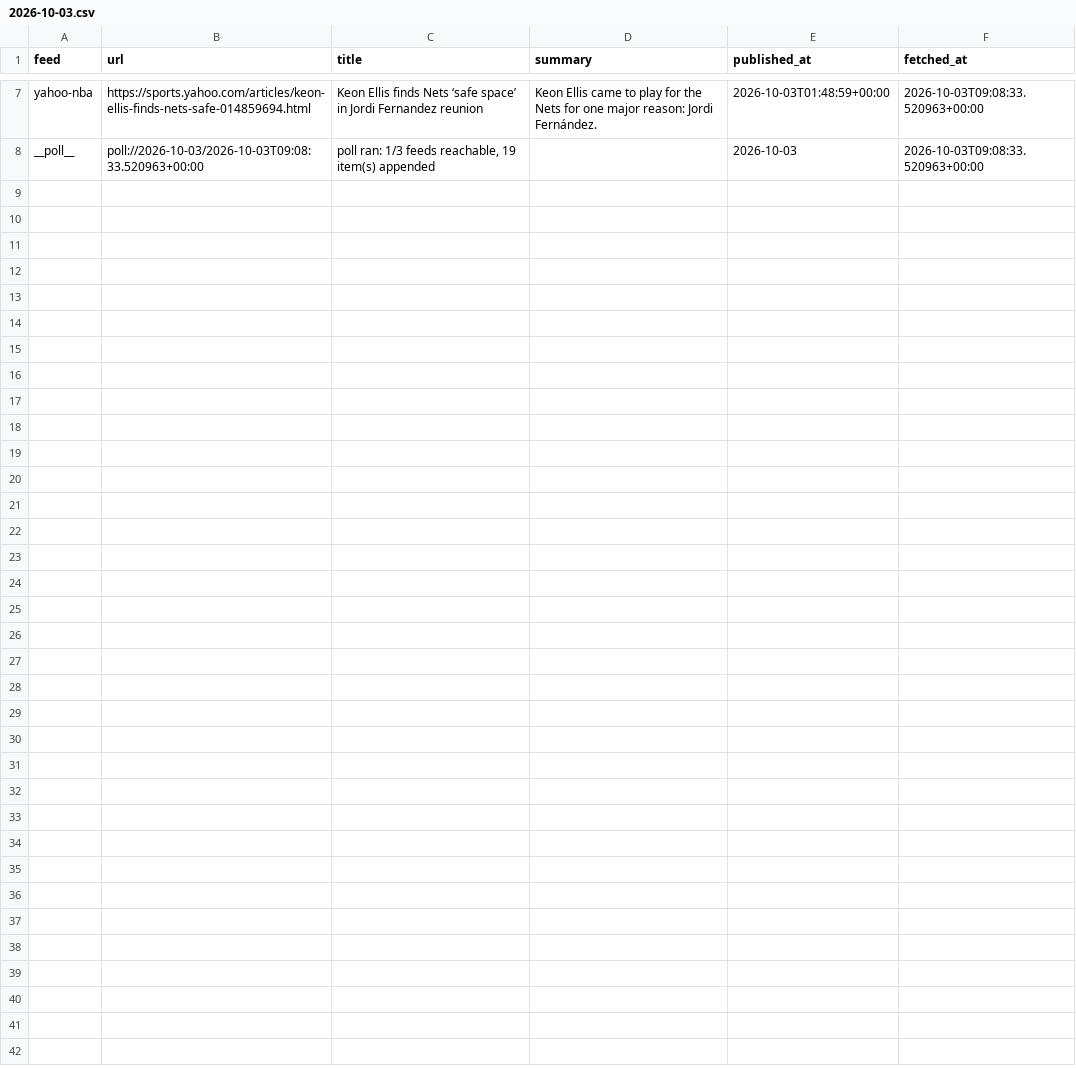
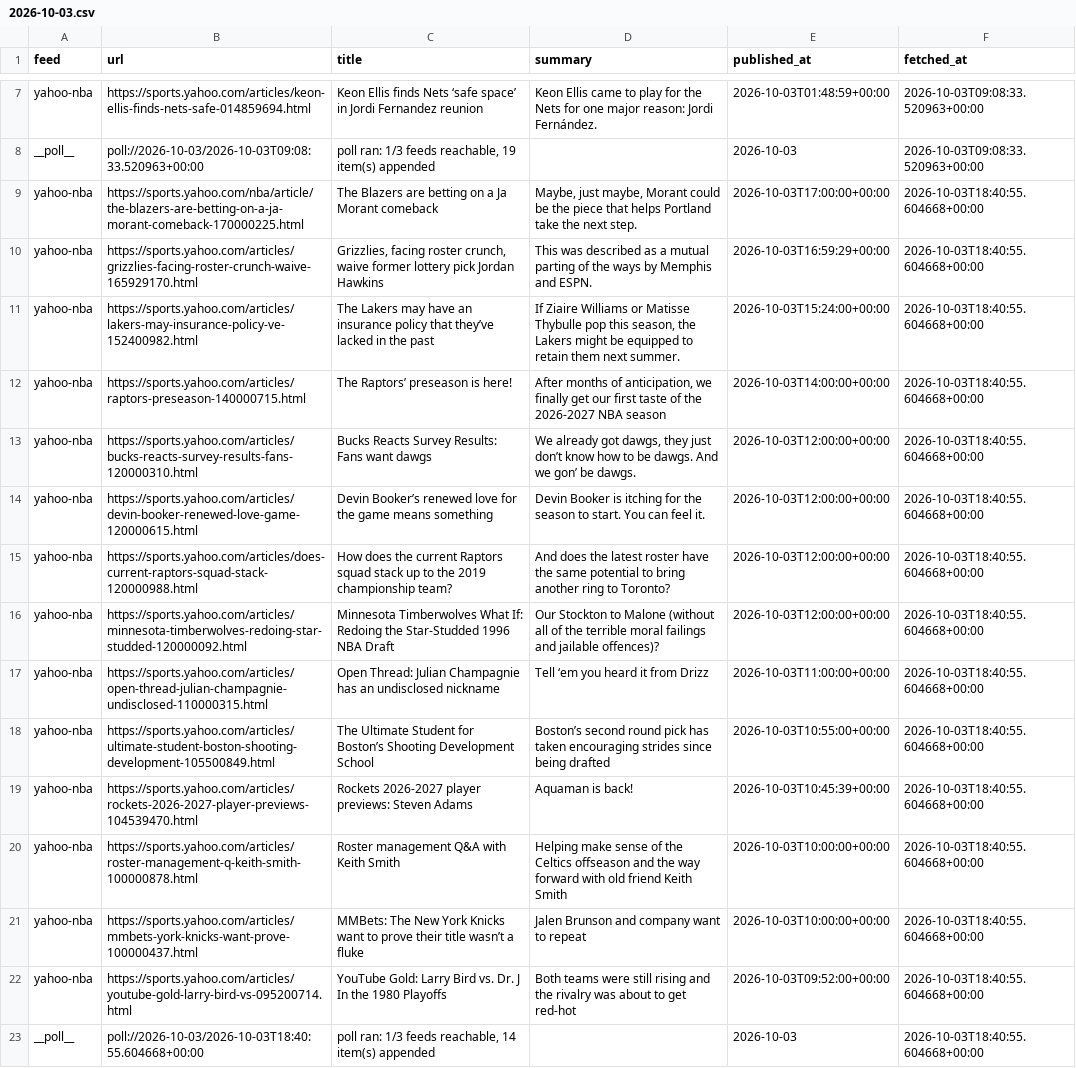
Before and after one commit to calvingtf/Mico-NBA, a CSV file: archive/rss/2026-10-03.csv, drawn as a sheet; only a part is shown, gaps mark what is left out.

```diff
--- a/archive/rss/2026-10-03.csv
+++ b/archive/rss/2026-10-03.csv
@@ -8 +8,16 @@ yahoo-nba,https://sports.yahoo.com/articles/keon-ellis-finds-nets-safe-014859694
 __poll__,poll://2026-10-03/2026-10-03T09:08:33.520963+00:00,"poll ran: 1/3 feeds reachable, 19 item(s) appended",,2026-10-03,2026-10-03T09:08:33.520963+00:00
+yahoo-nba,https://sports.yahoo.com/nba/article/the-blazers-are-betting-on-a-ja-morant-comeback-170000225.html,The Blazers are betting on a Ja Morant comeback,"Maybe, just maybe, Morant could be the piece that helps Portland take the next step.",2026-10-03T17:00:00+00:00,2026-10-03T18:40:55.604668+00:00
+yahoo-nba,https://sports.yahoo.com/articles/grizzlies-facing-roster-crunch-waive-165929170.html,"Grizzlies, facing roster crunch, waive former lottery pick Jordan Hawkins",This was described as a mutual parting of the ways by Memphis and ESPN.,2026-10-03T16:59:29+00:00,2026-10-03T18:40:55.604668+00:00
+yahoo-nba,https://sports.yahoo.com/articles/lakers-may-insurance-policy-ve-152400982.html,The Lakers may have an insurance policy that they’ve lacked in the past,"If Ziaire Williams or Matisse Thybulle pop this season, the Lakers might be equipped to retain them next summer.",2026-10-03T15:24:00+00:00,2026-10-03T18:40:55.604668+00:00
+yahoo-nba,https://sports.yahoo.com/articles/raptors-preseason-140000715.html,The Raptors’ preseason is here!,"After months of anticipation, we finally get our first taste of the 2026-2027 NBA season",2026-10-03T14:00:00+00:00,2026-10-03T18:40:55.604668+00:00
+yahoo-nba,https://sports.yahoo.com/articles/bucks-reacts-survey-results-fans-120000310.html,Bucks Reacts Survey Results: Fans want dawgs,"We already got dawgs, they just don’t know how to be dawgs. And we gon’ be dawgs.",2026-10-03T12:00:00+00:00,2026-10-03T18:40:55.604668+00:00
+yahoo-nba,https://sports.yahoo.com/articles/devin-booker-renewed-love-game-120000615.html,Devin Booker’s renewed love for the game means something,Devin Booker is itching for the season to start. You can feel it.,2026-10-03T12:00:00+00:00,2026-10-03T18:40:55.604668+00:00
+yahoo-nba,https://sports.yahoo.com/articles/does-current-raptors-squad-stack-120000988.html,How does the current Raptors squad stack up to the 2019 championship team?,And does the latest roster have the same potential to bring another ring to Toronto?,2026-10-03T12:00:00+00:00,2026-10-03T18:40:55.604668+00:00
+yahoo-nba,https://sports.yahoo.com/articles/minnesota-timberwolves-redoing-star-studded-120000092.html,Minnesota Timberwolves What If: Redoing the Star-Studded 1996 NBA Draft,Our Stockton to Malone (without all of the terrible moral failings and jailable offences)?,2026-10-03T12:00:00+00:00,2026-10-03T18:40:55.604668+00:00
+yahoo-nba,https://sports.yahoo.com/articles/open-thread-julian-champagnie-undisclosed-110000315.html,Open Thread: Julian Champagnie has an undisclosed nickname,Tell ‘em you heard it from Drizz,2026-10-03T11:00:00+00:00,2026-10-03T18:40:55.604668+00:00
+yahoo-nba,https://sports.yahoo.com/articles/ultimate-student-boston-shooting-development-105500849.html,The Ultimate Student for Boston’s Shooting Development School,Boston’s second round pick has taken encouraging strides since being drafted,2026-10-03T10:55:00+00:00,2026-10-03T18:40:55.604668+00:00
+yahoo-nba,https://sports.yahoo.com/articles/rockets-2026-2027-player-previews-104539470.html,Rockets 2026-2027 player previews: Steven Adams,Aquaman is back!,2026-10-03T10:45:39+00:00,2026-10-03T18:40:55.604668+00:00
+yahoo-nba,https://sports.yahoo.com/articles/roster-management-q-keith-smith-100000878.html,Roster management Q&A with Keith Smith,Helping make sense of the Celtics offseason and the way forward with old friend Keith Smith,2026-10-03T10:00:00+00:00,2026-10-03T18:40:55.604668+00:00
+yahoo-nba,https://sports.yahoo.com/articles/mmbets-york-knicks-want-prove-100000437.html,MMBets: The New York Knicks want to prove their title wasn’t a fluke,Jalen Brunson and company want to repeat,2026-10-03T10:00:00+00:00,2026-10-03T18:40:55.604668+00:00
+yahoo-nba,https://sports.yahoo.com/articles/youtube-gold-larry-bird-vs-095200714.html,YouTube Gold: Larry Bird vs. Dr. J In the 1980 Playoffs,Both teams were still rising and the rivalry was about to get red-hot,2026-10-03T09:52:00+00:00,2026-10-03T18:40:55.604668+00:00
+__poll__,poll://2026-10-03/2026-10-03T18:40:55.604668+00:00,"poll ran: 1/3 feeds reachable, 14 item(s) appended",,2026-10-03,2026-10-03T18:40:55.604668+00:00
```
